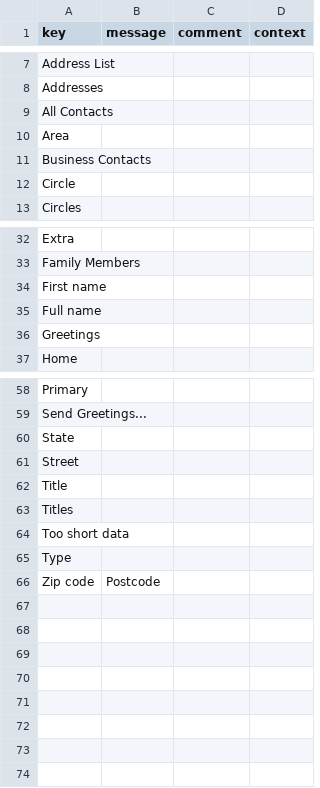
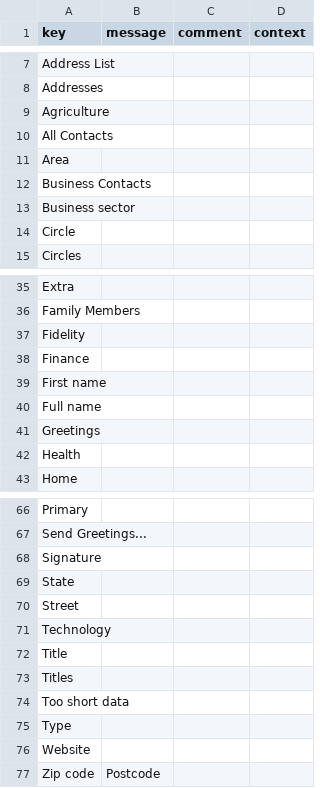
Before and after one commit to axelor/open-platform-demo, a CSV file: modules/demo-contact/src/main/resources/i18n/messages_en-GB.csv, drawn as a sheet; only a part is shown, gaps mark what is left out; the diff covers the shown part only; the diff names each change by its address in the sheet, - before the commit and + after, or states it on an @@ line.

```diff
--- a/modules/demo-contact/src/main/resources/i18n/messages_en-GB.csv
+++ b/modules/demo-contact/src/main/resources/i18n/messages_en-GB.csv
+row 9: Agriculture
+row 13: Business sector
+row 37: Fidelity
+row 38: Finance
+row 42: Health
+row 68: Signature
+row 71: Technology
+row 76: Website
```
Also changed, not shown: 3 added rows elsewhere in this file, modules/demo-contact/src/main/resources/i18n/messages_en.csv, modules/demo-contact/src/main/resources/i18n/messages_fr.csv, 9 other files.
